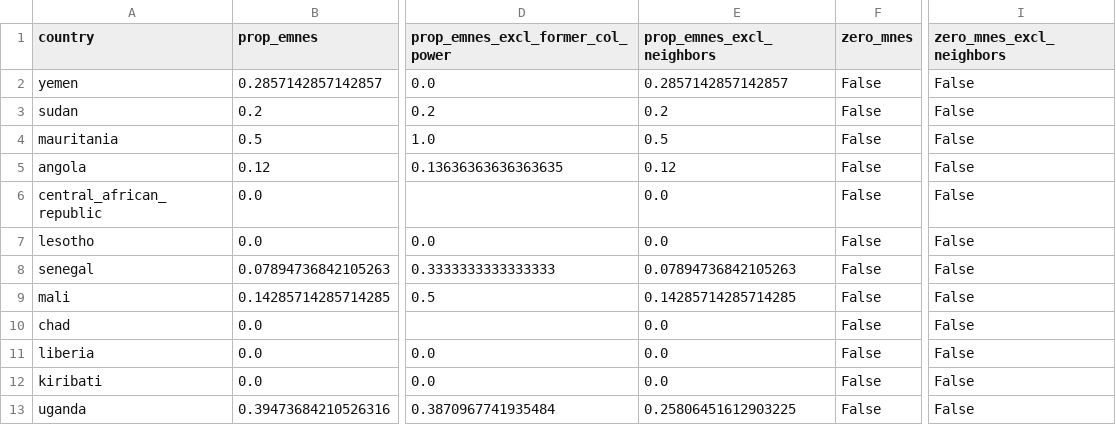
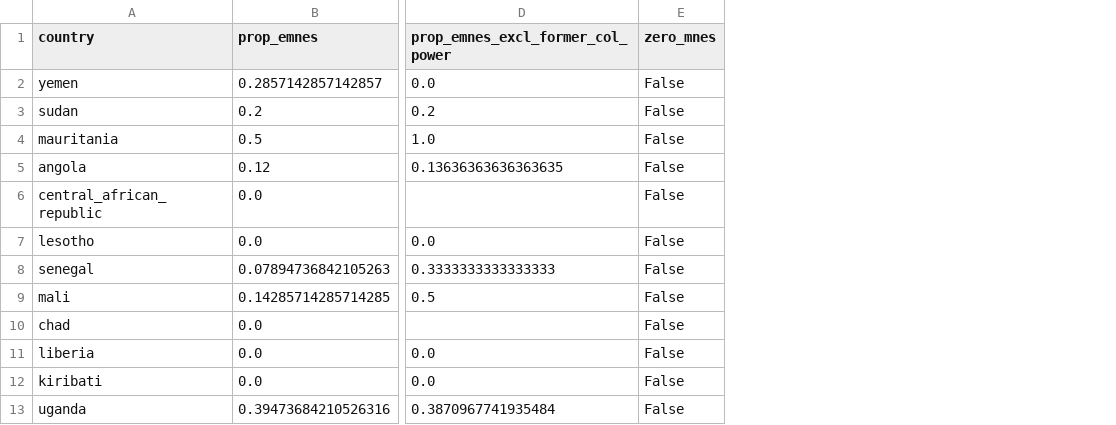
Before and after one commit to andrewkentjohnston/replication_mk2, a CSV file: phase_1/data/ldcs_2001_master.csv, drawn as a sheet; only a part is shown, gaps mark what is left out; the diff names each change by its address in the sheet, - before the commit and + after, or states it on an @@ line.

```diff
--- a/phase_1/data/ldcs_2001_master.csv
+++ b/phase_1/data/ldcs_2001_master.csv
-column E (prop_emnes_excl_neighbors), rows 2-13: 0.2857142857142857 | 0.2 | 0.5 | 0.12 | 0.0 | 0.0 | 0.07894736842105263 | 0.14285714285714285 | 0.0 | 0.0 | 0.0 | 0.25806451612903225
-column I (zero_mnes_excl_neighbors), rows 2-13: all False
```
Also changed, not shown: phase_1/data/ldcs_1999_master.csv, 1 other file.
